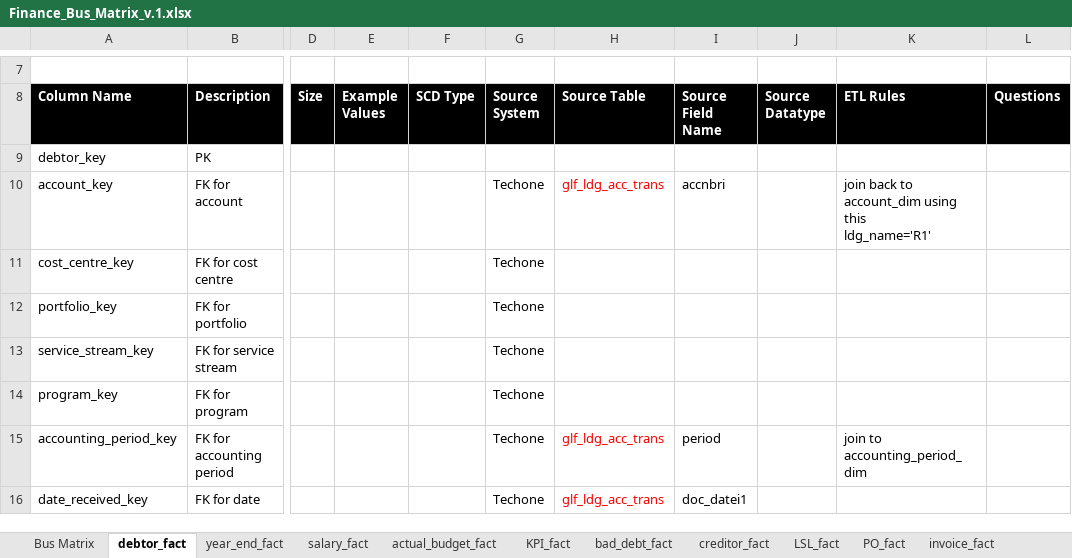
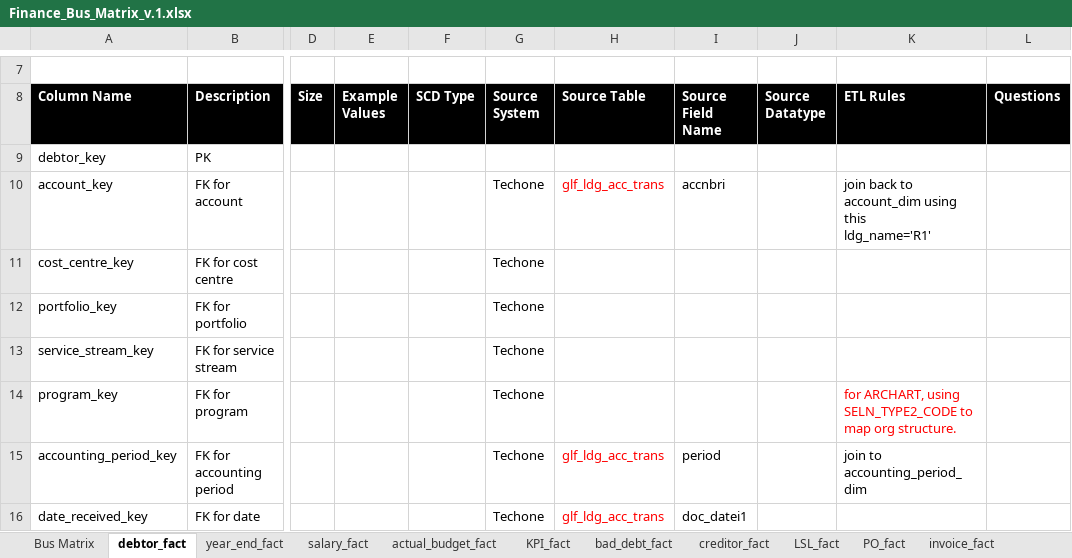
Before and after one commit to anglicaresa/ReportingWarehouse, an Excel workbook: Matrix_Bus/Finance_Bus_Matrix_v.1.xlsx, sheet debtor_fact, drawn as a sheet; only a part is shown, gaps mark what is left out; values as stored, in another font and other column widths than the file's, no borders; the diff names each change by its address in the sheet, - before the commit and + after, or states it on an @@ line.

Commit message:
update etl for debtor_fact to get org structure.

```diff
--- a/Matrix_Bus/Finance_Bus_Matrix_v.1.xlsx (sheet debtor_fact)
+++ b/Matrix_Bus/Finance_Bus_Matrix_v.1.xlsx (sheet debtor_fact)
-K14 (ETL Rules): (empty)
+K14 (ETL Rules): for ARCHART, using SELN_TYPE2_CODE to map org structure.
```
Also changed, not shown: other sheet tabs, 2 other files.
